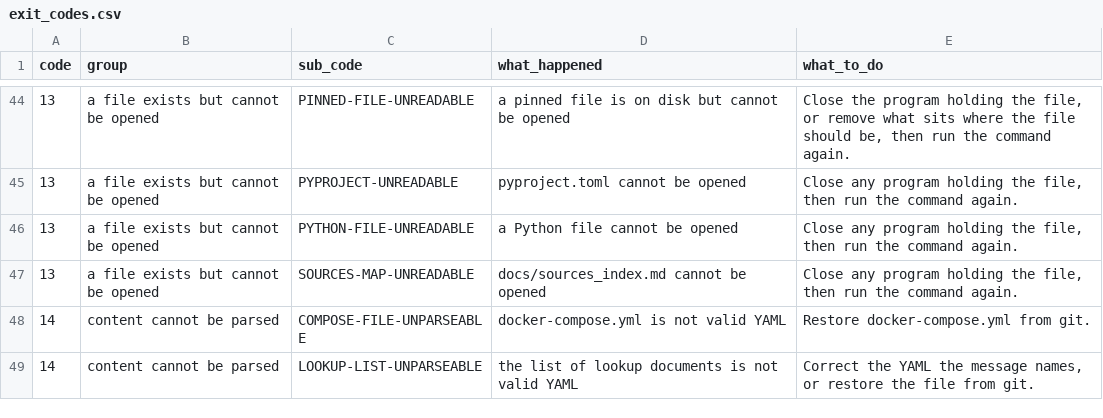
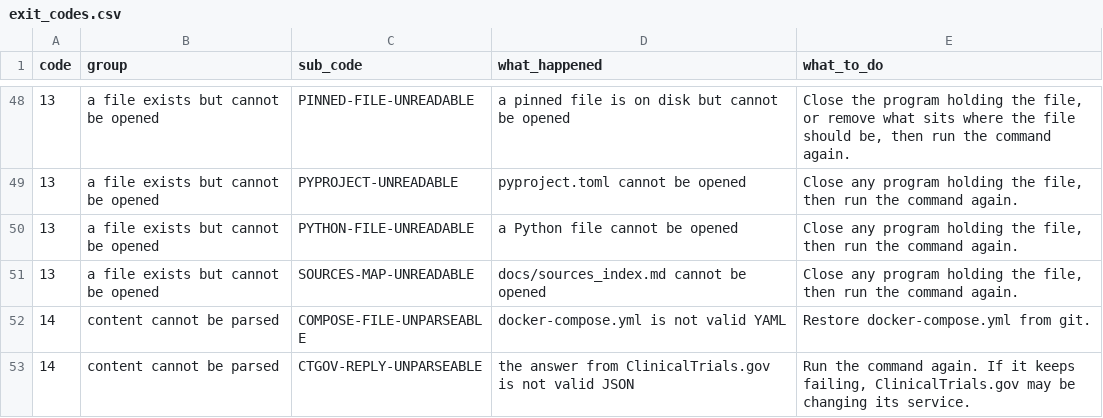
Before and after one commit to delos001/study-definition-graph, a CSV file: docs/exit_codes.csv, drawn as a sheet; only a part is shown, gaps mark what is left out; the shorter side is filled out with more unchanged rows; the diff covers the shown part only; the diff names each change by its address in the sheet, - before the commit and + after, or states it on an @@ line.

Commit message:
Build find_ctgov_studies.py, which lists candidate studies from ClinicalTrials.gov
Writes the script under issue #57. It reads src/sdg/sources/ctgov_study_filters.yml, sends the search to ClinicalTrials.gov, applies the five additional filters, and saves a record of each run to searches/ctgov/. On 2026-10-05 it returned 848 studies and left 188 candidates.

Renames three filter settings to shorter names: separate_protocol_sap, condition_terms and intervention_types_required.

Adds the script's nine failures to docs/exit_codes.csv, the find_ctgov_studies command to pyproject.toml, and searches/README.md with its entry in the root README.md. Regenerates docs/commands.md.

```diff
--- a/docs/exit_codes.csv
+++ b/docs/exit_codes.csv
+row 53: 14 | content cannot be parsed | CTGOV-REPLY-UNPARSEABLE | the answer from ClinicalTrials.gov is not valid JSON | Run the command again. If it keeps failing, ClinicalTrials.gov may be changing its service.
```
Also changed, not shown: 8 added rows elsewhere in this file, 6 other files.
